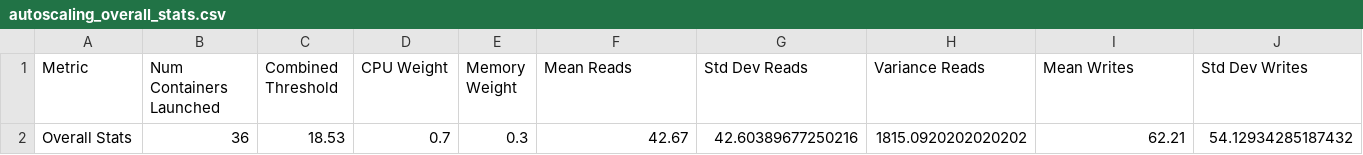
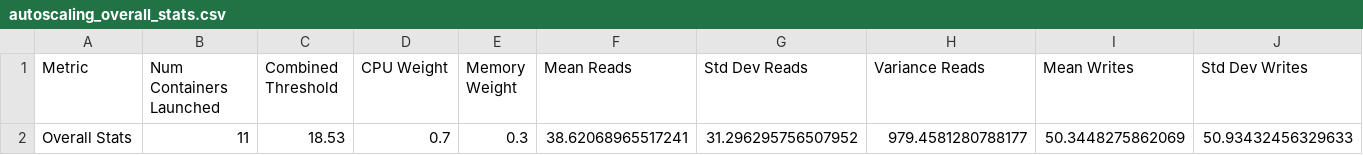
Before and after one commit to saisahil2015/Key-Value-Store, a CSV file: autoscaling_overall_stats.csv, drawn as a sheet; only a part is shown; removed rows and columns are numbered as before the commit, all else as after; rows hold the shown columns only; the diff names each change by its address in the sheet, - before the commit and + after, or states it on an @@ line.

```diff
--- a/autoscaling_overall_stats.csv
+++ b/autoscaling_overall_stats.csv
-row 2: Overall Stats | 36 | 18.53 | 0.7 | 0.3 | 42.67 | 42.60389677250216 | 1815.0920202020202 | 62.21 | 54.12934285187432
+row 2: Overall Stats | 11 | 18.53 | 0.7 | 0.3 | 38.62068965517241 | 31.296295756507952 | 979.4581280788177 | 50.3448275862069 | 50.93432456329633
```
Also changed, not shown: autoscaling_client_metrics.csv, resource_usage.csv, 13 other files.
